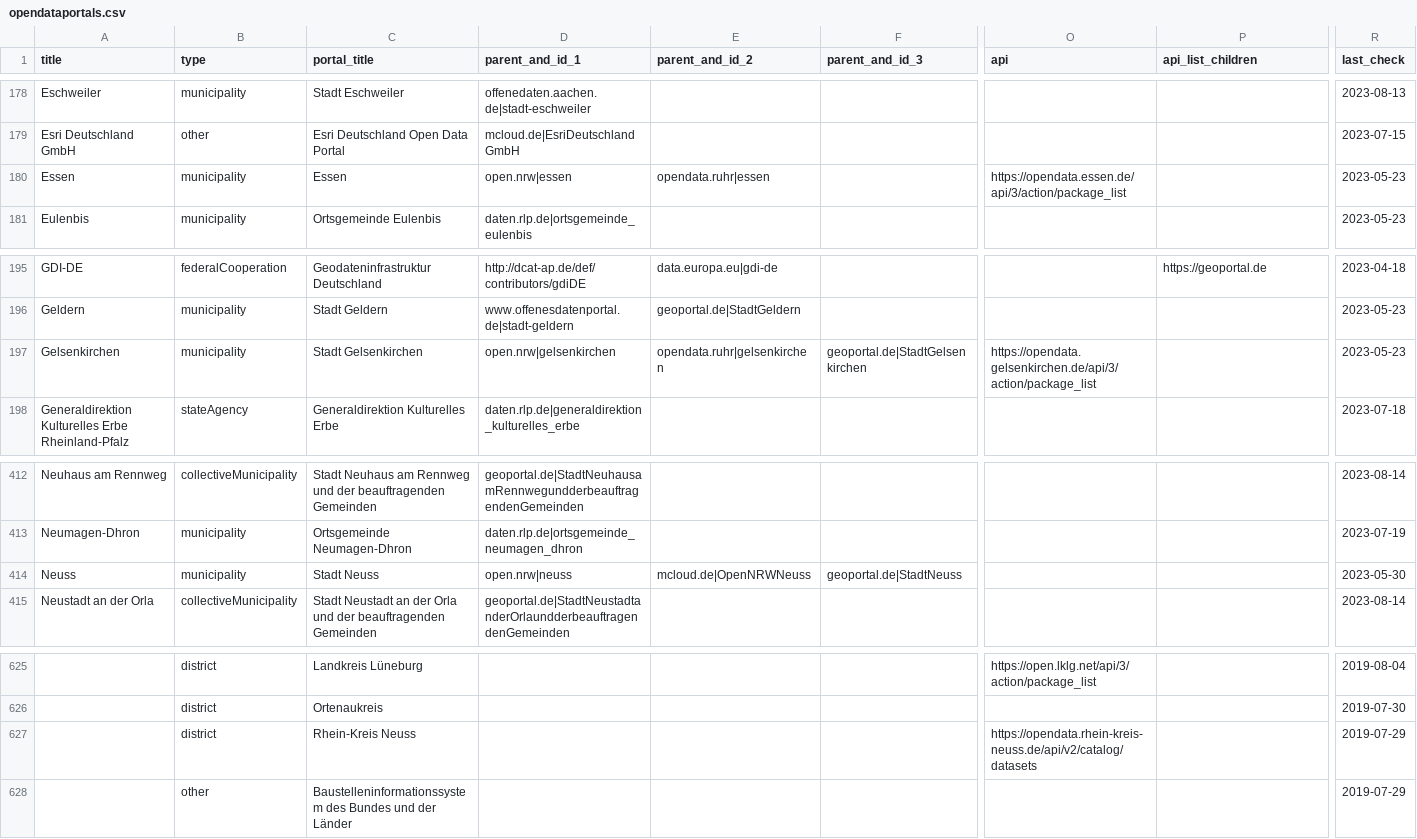
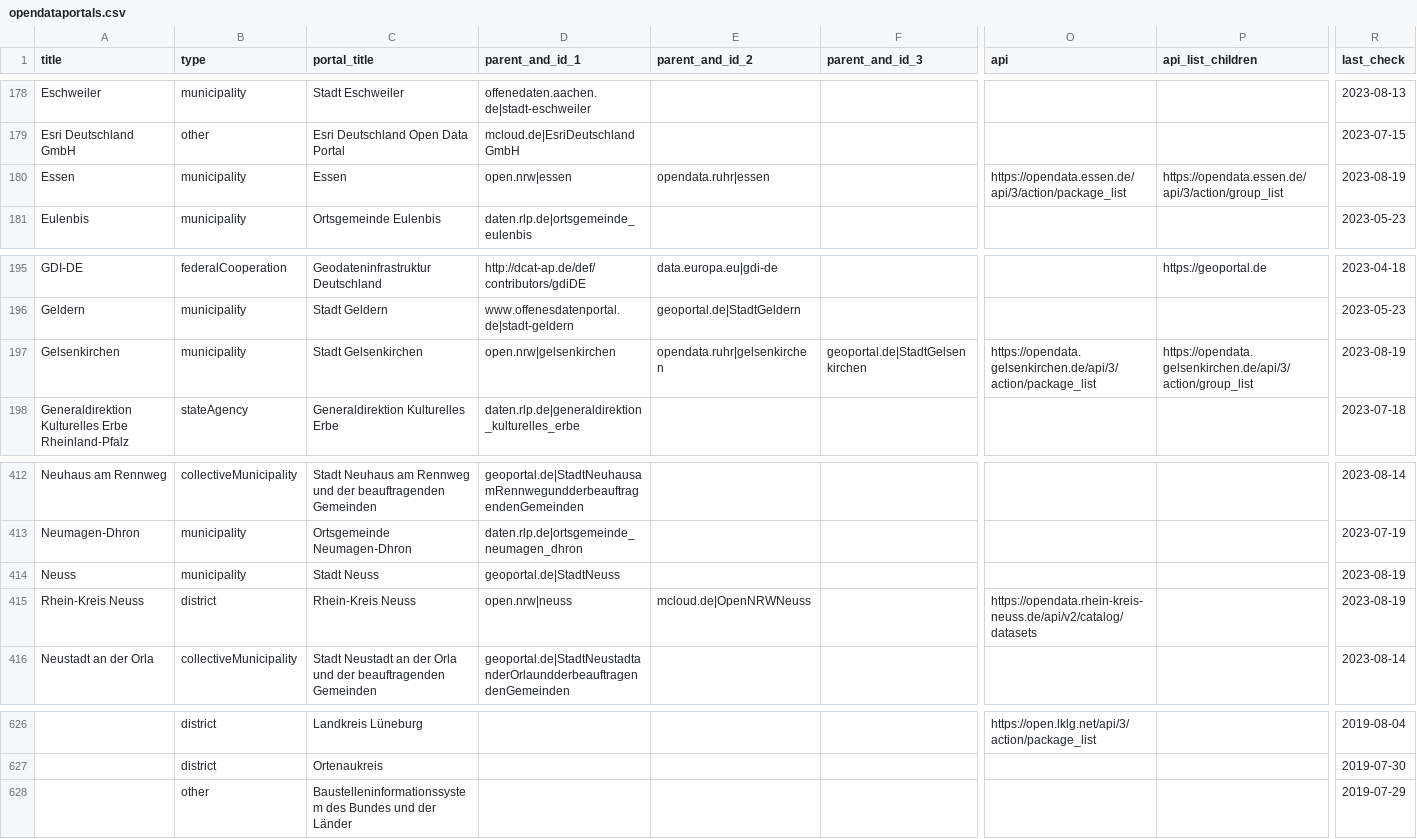
Before and after one commit to opendata-guru/govdata-monitor, a CSV file: data/opendataportals.csv, drawn as a sheet; only a part is shown, gaps mark what is left out; removed rows and columns are numbered as before the commit, all else as after; rows hold the shown columns only; the diff names each change by its address in the sheet, - before the commit and + after, or states it on an @@ line.

Commit message:
reorga Rhein-Kreis Neuss

```diff
--- a/data/opendataportals.csv
+++ b/data/opendataportals.csv
-P180 (api_list_children): (empty)
+P180 (api_list_children): https://opendata.essen.de/api/3/action/group_list
-R180 (last_check): 2023-05-23
+R180 (last_check): 2023-08-19
-P197 (api_list_children): (empty)
+P197 (api_list_children): https://opendata.gelsenkirchen.de/api/3/action/group_list
-R197 (last_check): 2023-05-23
+R197 (last_check): 2023-08-19
-D414 (parent_and_id_1): open.nrw|neuss
+D414 (parent_and_id_1): geoportal.de|StadtNeuss
-E414 (parent_and_id_2): mcloud.de|OpenNRWNeuss
+E414 (parent_and_id_2): (empty)
-F414 (parent_and_id_3): geoportal.de|StadtNeuss
+F414 (parent_and_id_3): (empty)
-R414 (last_check): 2023-05-30
+R414 (last_check): 2023-08-19
+row 415: Rhein-Kreis Neuss | district | Rhein-Kreis Neuss | open.nrw|neuss | mcloud.de|OpenNRWNeuss |  | https://opendata.rhein-kreis-neuss.de/api/v2/catalog/datasets |  | 2023-08-19
-row 627:  | district | Rhein-Kreis Neuss |  |  |  | https://opendata.rhein-kreis-neuss.de/api/v2/catalog/datasets |  | 2019-07-29
```
